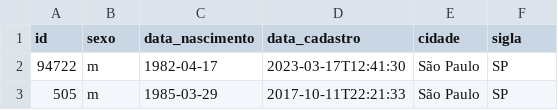
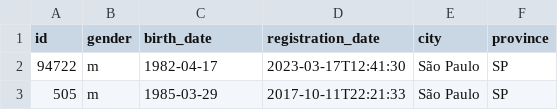
Before and after one commit to claudiobritof/Upload-DB-and-Poker-SQL-queries, a CSV file: Datasets/customer.csv, drawn as a sheet; only a part is shown.

Commit message:
Update customer.csv

```diff
--- a/Datasets/customer.csv
+++ b/Datasets/customer.csv
@@ -1,2 +1,2 @@
-id,sexo,data_nascimento,data_cadastro,cidade,sigla
+id,gender,birth_date,registration_date,city,province
 94722,m,1982-04-17,2023-03-17T12:41:30,São Paulo,SP
```
